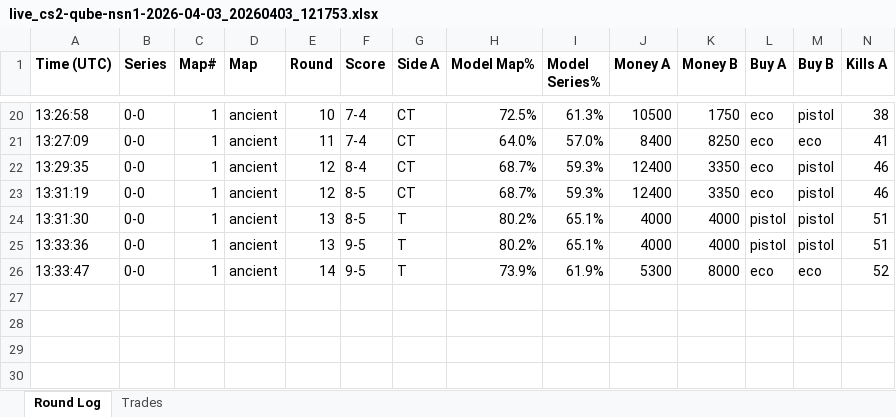
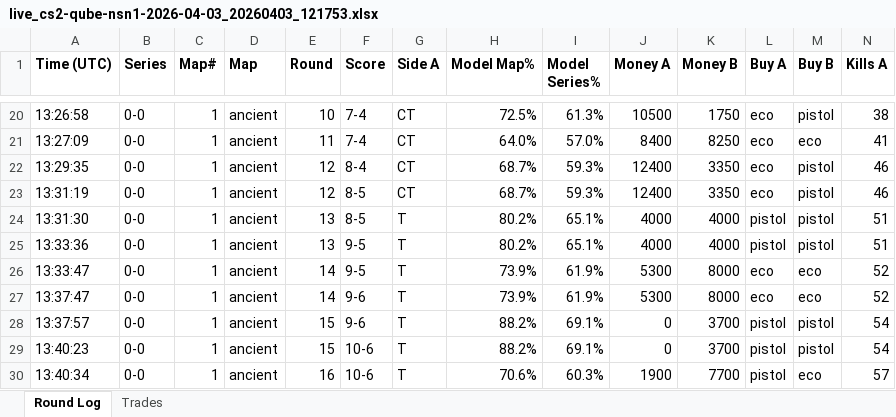
Before and after one commit to stonerje4/DOGODODGODGDGODGOGD, an Excel workbook: data/live_logs/live_cs2-qube-nsn1-2026-04-03_20260403_121753.xlsx, sheet Round Log, drawn as a sheet; only a part is shown, gaps mark what is left out; values as stored, in another font and other column widths than the file's, no borders; rows hold the shown columns only; the diff names each change by its address in the sheet, - before the commit and + after, or states it on an @@ line.

Commit message:
live update 13:42:39 UTC

```diff
--- a/data/live_logs/live_cs2-qube-nsn1-2026-04-03_20260403_121753.xlsx (sheet Round Log)
+++ b/data/live_logs/live_cs2-qube-nsn1-2026-04-03_20260403_121753.xlsx (sheet Round Log)
+row 27: 13:37:47 | 0-0 | 1 | ancient | 14 | 9-6 | T | 73.9% | 61.9% | 5300 | 8000 | eco | eco | 52
+row 28: 13:37:57 | 0-0 | 1 | ancient | 15 | 9-6 | T | 88.2% | 69.1% | 0 | 3700 | pistol | pistol | 54
+row 29: 13:40:23 | 0-0 | 1 | ancient | 15 | 10-6 | T | 88.2% | 69.1% | 0 | 3700 | pistol | pistol | 54
+row 30: 13:40:34 | 0-0 | 1 | ancient | 16 | 10-6 | T | 70.6% | 60.3% | 1900 | 7700 | pistol | eco | 57
```
Also changed, not shown: 4 other files.
